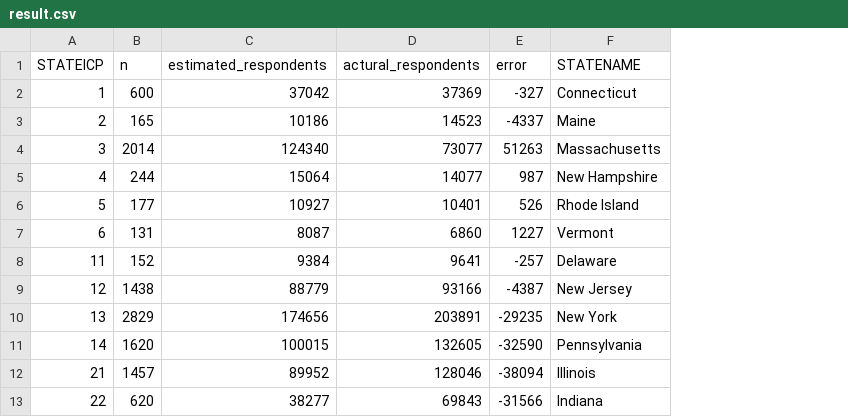
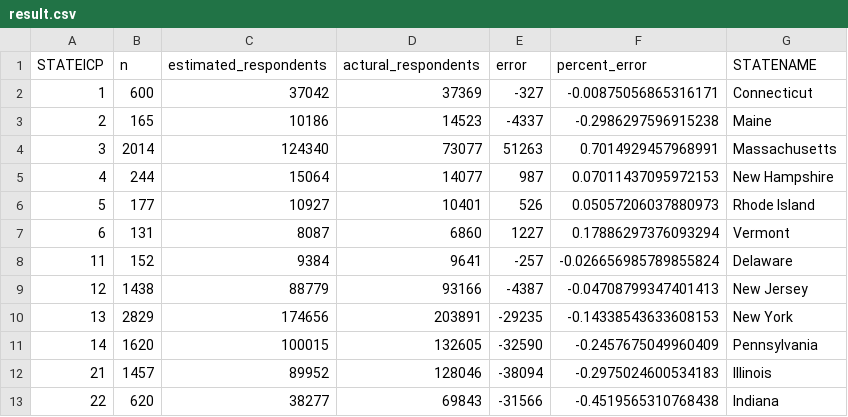
Before and after one commit to UTDQi/2022ACS_Analysis, a CSV file: data/analysis/result.csv, drawn as a sheet; only a part is shown; the diff names each change by its address in the sheet, - before the commit and + after, or states it on an @@ line.

Commit message:
Added percentage calculation to script with some minor changes

```diff
--- a/data/analysis/result.csv
+++ b/data/analysis/result.csv
+column F (percent_error), rows 2-13: -0.00875056865316171 | -0.2986297596915238 | 0.7014929457968991 | 0.07011437095972153 | 0.05057206037880973 | 0.17886297376093294 | -0.026656985789855824 | -0.04708799347401413 | -0.14338543633608153 | -0.2457675049960409 | -0.2975024600534183 | -0.4519565310768438
```
Also changed, not shown: 3 other files.
